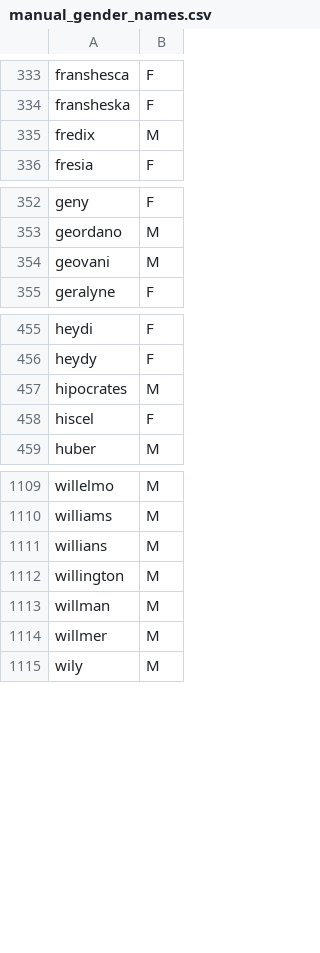
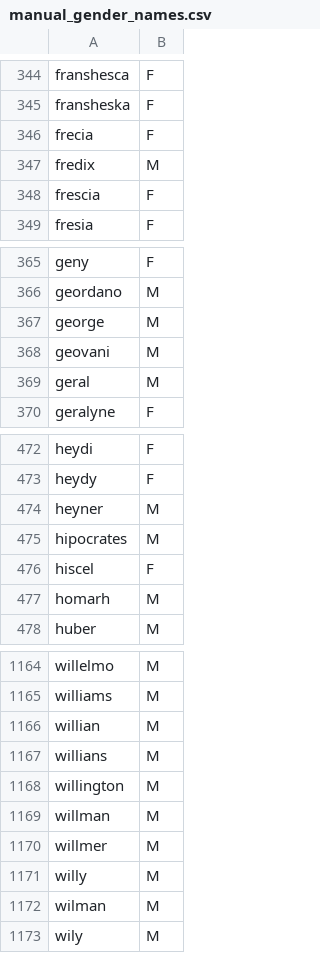
Before and after one commit to danimedi/tesis_genero_especialidades, a CSV file: data/gender_dictionary/manual_gender_names.csv, drawn as a sheet; only a part is shown, gaps mark what is left out; the diff covers the shown part only; the diff names each change by its address in the sheet, - before the commit and + after, or states it on an @@ line.

```diff
--- a/data/gender_dictionary/manual_gender_names.csv
+++ b/data/gender_dictionary/manual_gender_names.csv
+row 346: frecia | F
+row 348: frescia | F
+row 367: george | M
+row 369: geral | M
+row 474: heyner | M
+row 477: homarh | M
+row 1166: willian | M
+row 1171: willy | M
+row 1172: wilman | M
```
Also changed, not shown: 54 added rows elsewhere in this file, 2 other files.
